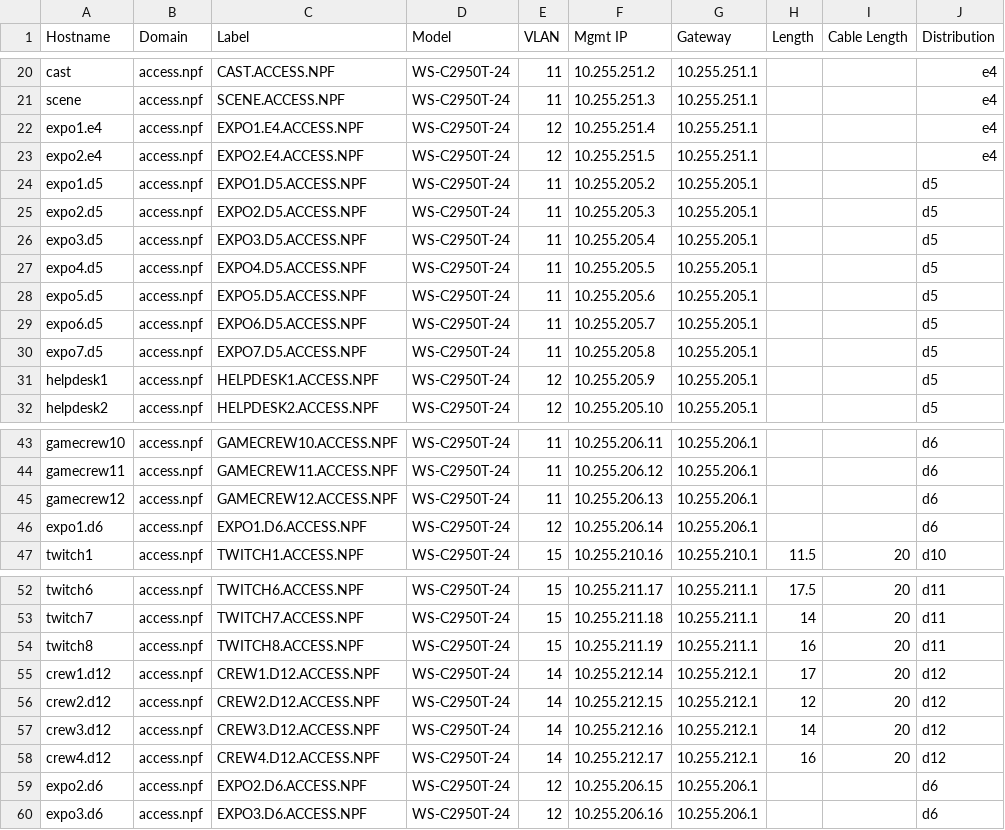
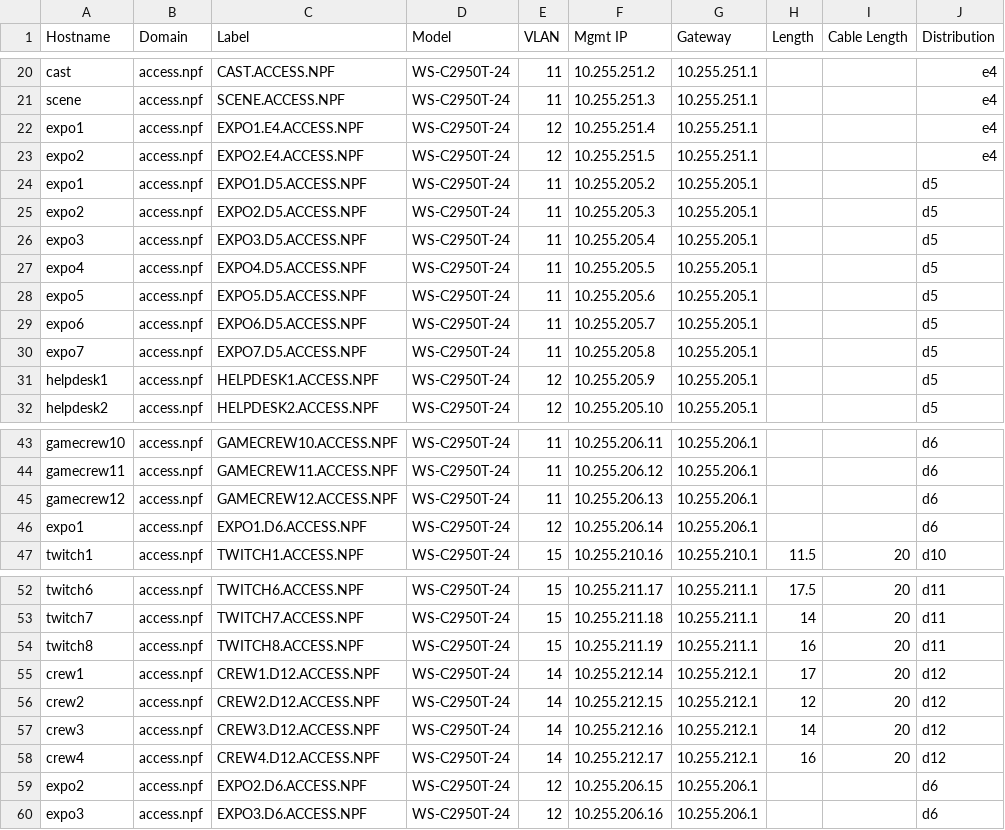
Before and after one commit to npflan/dns, a CSV file: bind/network_data_other.csv, drawn as a sheet; only a part is shown, gaps mark what is left out.

```diff
--- a/bind/network_data_other.csv
+++ b/bind/network_data_other.csv
@@ -21,11 +21,11 @@ cast,access.npf,CAST.ACCESS.NPF,WS-C2950T-24,11,10.255.251.2,10.255.251.1,,,e4
 scene,access.npf,SCENE.ACCESS.NPF,WS-C2950T-24,11,10.255.251.3,10.255.251.1,,,e4
-expo1.e4,access.npf,EXPO1.E4.ACCESS.NPF,WS-C2950T-24,12,10.255.251.4,10.255.251.1,,,e4
-expo2.e4,access.npf,EXPO2.E4.ACCESS.NPF,WS-C2950T-24,12,10.255.251.5,10.255.251.1,,,e4
-expo1.d5,access.npf,EXPO1.D5.ACCESS.NPF,WS-C2950T-24,11,10.255.205.2,10.255.205.1,,,d5
-expo2.d5,access.npf,EXPO2.D5.ACCESS.NPF,WS-C2950T-24,11,10.255.205.3,10.255.205.1,,,d5
-expo3.d5,access.npf,EXPO3.D5.ACCESS.NPF,WS-C2950T-24,11,10.255.205.4,10.255.205.1,,,d5
-expo4.d5,access.npf,EXPO4.D5.ACCESS.NPF,WS-C2950T-24,11,10.255.205.5,10.255.205.1,,,d5
-expo5.d5,access.npf,EXPO5.D5.ACCESS.NPF,WS-C2950T-24,11,10.255.205.6,10.255.205.1,,,d5
-expo6.d5,access.npf,EXPO6.D5.ACCESS.NPF,WS-C2950T-24,11,10.255.205.7,10.255.205.1,,,d5
-expo7.d5,access.npf,EXPO7.D5.ACCESS.NPF,WS-C2950T-24,11,10.255.205.8,10.255.205.1,,,d5
+expo1,access.npf,EXPO1.E4.ACCESS.NPF,WS-C2950T-24,12,10.255.251.4,10.255.251.1,,,e4
+expo2,access.npf,EXPO2.E4.ACCESS.NPF,WS-C2950T-24,12,10.255.251.5,10.255.251.1,,,e4
+expo1,access.npf,EXPO1.D5.ACCESS.NPF,WS-C2950T-24,11,10.255.205.2,10.255.205.1,,,d5
+expo2,access.npf,EXPO2.D5.ACCESS.NPF,WS-C2950T-24,11,10.255.205.3,10.255.205.1,,,d5
+expo3,access.npf,EXPO3.D5.ACCESS.NPF,WS-C2950T-24,11,10.255.205.4,10.255.205.1,,,d5
+expo4,access.npf,EXPO4.D5.ACCESS.NPF,WS-C2950T-24,11,10.255.205.5,10.255.205.1,,,d5
+expo5,access.npf,EXPO5.D5.ACCESS.NPF,WS-C2950T-24,11,10.255.205.6,10.255.205.1,,,d5
+expo6,access.npf,EXPO6.D5.ACCESS.NPF,WS-C2950T-24,11,10.255.205.7,10.255.205.1,,,d5
+expo7,access.npf,EXPO7.D5.ACCESS.NPF,WS-C2950T-24,11,10.255.205.8,10.255.205.1,,,d5
 helpdesk1,access.npf,HELPDESK1.ACCESS.NPF,WS-C2950T-24,12,10.255.205.9,10.255.205.1,,,d5
@@ -45,3 +45,3 @@ gamecrew11,access.npf,GAMECREW11.ACCESS.NPF,WS-C2950T-24,11,10.255.206.12,10.255
 gamecrew12,access.npf,GAMECREW12.ACCESS.NPF,WS-C2950T-24,11,10.255.206.13,10.255.206.1,,,d6
-expo1.d6,access.npf,EXPO1.D6.ACCESS.NPF,WS-C2950T-24,12,10.255.206.14,10.255.206.1,,,d6
+expo1,access.npf,EXPO1.D6.ACCESS.NPF,WS-C2950T-24,12,10.255.206.14,10.255.206.1,,,d6
 twitch1,access.npf,TWITCH1.ACCESS.NPF,WS-C2950T-24,15,10.255.210.16,10.255.210.1,11.5,20,d10
@@ -54,7 +54,7 @@ twitch7,access.npf,TWITCH7.ACCESS.NPF,WS-C2950T-24,15,10.255.211.18,10.255.211.1
 twitch8,access.npf,TWITCH8.ACCESS.NPF,WS-C2950T-24,15,10.255.211.19,10.255.211.1,16,20,d11
-crew1.d12,access.npf,CREW1.D12.ACCESS.NPF,WS-C2950T-24,14,10.255.212.14,10.255.212.1,17,20,d12
-crew2.d12,access.npf,CREW2.D12.ACCESS.NPF,WS-C2950T-24,14,10.255.212.15,10.255.212.1,12,20,d12
-crew3.d12,access.npf,CREW3.D12.ACCESS.NPF,WS-C2950T-24,14,10.255.212.16,10.255.212.1,14,20,d12
-crew4.d12,access.npf,CREW4.D12.ACCESS.NPF,WS-C2950T-24,14,10.255.212.17,10.255.212.1,16,20,d12
-expo2.d6,access.npf,EXPO2.D6.ACCESS.NPF,WS-C2950T-24,12,10.255.206.15,10.255.206.1,,,d6
-expo3.d6,access.npf,EXPO3.D6.ACCESS.NPF,WS-C2950T-24,12,10.255.206.16,10.255.206.1,,,d6
+crew1,access.npf,CREW1.D12.ACCESS.NPF,WS-C2950T-24,14,10.255.212.14,10.255.212.1,17,20,d12
+crew2,access.npf,CREW2.D12.ACCESS.NPF,WS-C2950T-24,14,10.255.212.15,10.255.212.1,12,20,d12
+crew3,access.npf,CREW3.D12.ACCESS.NPF,WS-C2950T-24,14,10.255.212.16,10.255.212.1,14,20,d12
+crew4,access.npf,CREW4.D12.ACCESS.NPF,WS-C2950T-24,14,10.255.212.17,10.255.212.1,16,20,d12
+expo2,access.npf,EXPO2.D6.ACCESS.NPF,WS-C2950T-24,12,10.255.206.15,10.255.206.1,,,d6
+expo3,access.npf,EXPO3.D6.ACCESS.NPF,WS-C2950T-24,12,10.255.206.16,10.255.206.1,,,d6
```
Also changed, not shown: 5 other files.
